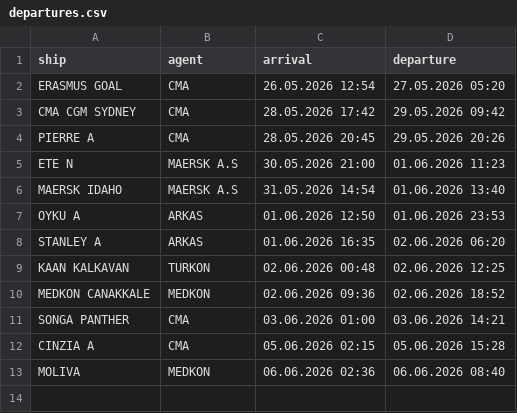
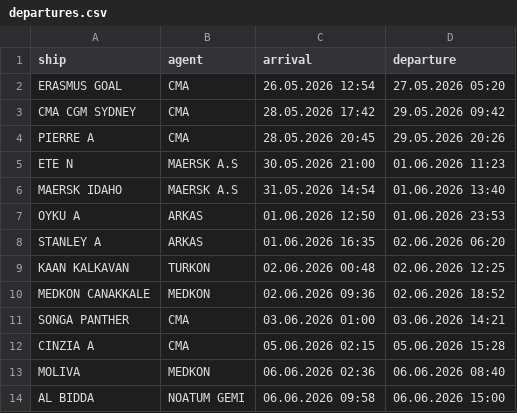
Before and after one commit to biodread35/GemiTakip, a CSV file: data/departures.csv, drawn as a sheet.

```diff
--- a/data/departures.csv
+++ b/data/departures.csv
@@ -13 +13,2 @@ CINZIA A,CMA,05.06.2026 02:15,05.06.2026 15:28
 MOLIVA,MEDKON,06.06.2026 02:36,06.06.2026 08:40
+AL BIDDA,NOATUM GEMI,06.06.2026 09:58,06.06.2026 15:00
```
